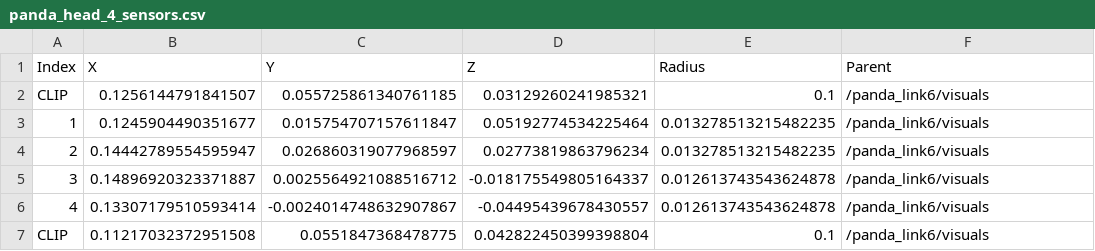
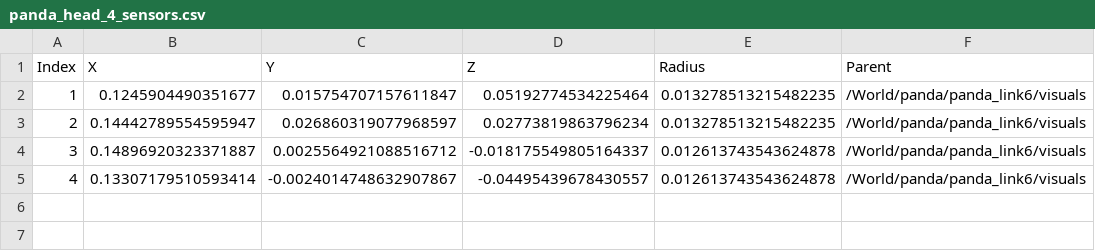
Before and after one commit to cKohl10/GenTact_merge_update, a CSV file: sensor_configs/FRANKA/CSVs/panda_head_4_sensors.csv, drawn as a sheet.

```diff
--- a/sensor_configs/FRANKA/CSVs/panda_head_4_sensors.csv
+++ b/sensor_configs/FRANKA/CSVs/panda_head_4_sensors.csv
@@ -1,7 +1,5 @@
 Index,X,Y,Z,Radius,Parent
-CLIP,0.1256144791841507,0.055725861340761185,0.03129260241985321,0.1,/panda_link6/visuals
-1,0.1245904490351677,0.015754707157611847,0.05192774534225464,0.013278513215482235,/panda_link6/visuals
-2,0.14442789554595947,0.026860319077968597,0.02773819863796234,0.013278513215482235,/panda_link6/visuals
-3,0.14896920323371887,0.0025564921088516712,-0.018175549805164337,0.012613743543624878,/panda_link6/visuals
-4,0.13307179510593414,-0.0024014748632907867,-0.04495439678430557,0.012613743543624878,/panda_link6/visuals
-CLIP,0.11217032372951508,0.0551847368478775,0.042822450399398804,0.1,/panda_link6/visuals
+1,0.1245904490351677,0.015754707157611847,0.05192774534225464,0.013278513215482235,/World/panda/panda_link6/visuals
+2,0.14442789554595947,0.026860319077968597,0.02773819863796234,0.013278513215482235,/World/panda/panda_link6/visuals
+3,0.14896920323371887,0.0025564921088516712,-0.018175549805164337,0.012613743543624878,/World/panda/panda_link6/visuals
+4,0.13307179510593414,-0.0024014748632907867,-0.04495439678430557,0.012613743543624878,/World/panda/panda_link6/visuals
```
Also changed, not shown: 4 other files.
